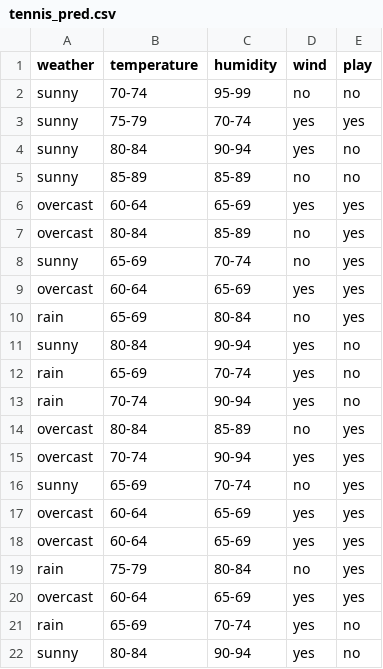
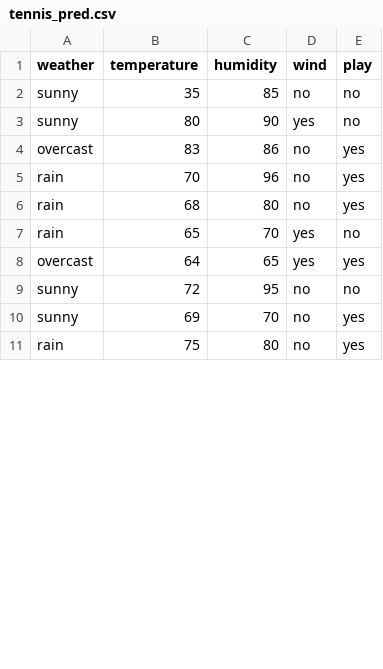
Before and after one commit to pcosta74/bdp1, a CSV file: datasets/tennis_pred.csv, drawn as a sheet; only a part is shown; the diff covers the shown part only.

```diff
--- a/datasets/tennis_pred.csv
+++ b/datasets/tennis_pred.csv
@@ -1,22 +1,11 @@
 weather,temperature,humidity,wind,play
-sunny,70-74,95-99,no,no
-sunny,75-79,70-74,yes,yes
-sunny,80-84,90-94,yes,no
-sunny,85-89,85-89,no,no
-overcast,60-64,65-69,yes,yes
-overcast,80-84,85-89,no,yes
-sunny,65-69,70-74,no,yes
-overcast,60-64,65-69,yes,yes
-rain,65-69,80-84,no,yes
-sunny,80-84,90-94,yes,no
-rain,65-69,70-74,yes,no
-rain,70-74,90-94,yes,no
-overcast,80-84,85-89,no,yes
-overcast,70-74,90-94,yes,yes
-sunny,65-69,70-74,no,yes
-overcast,60-64,65-69,yes,yes
-overcast,60-64,65-69,yes,yes
-rain,75-79,80-84,no,yes
-overcast,60-64,65-69,yes,yes
-rain,65-69,70-74,yes,no
-sunny,80-84,90-94,yes,no
+sunny,35,85,no,no
+sunny,80,90,yes,no
+overcast,83,86,no,yes
+rain,70,96,no,yes
+rain,68,80,no,yes
+rain,65,70,yes,no
+overcast,64,65,yes,yes
+sunny,72,95,no,no
+sunny,69,70,no,yes
+rain,75,80,no,yes
```
Also changed, not shown: 1 added row, 4 removed rows and 7 edited cells elsewhere in this file, datasets/tennis_train.csv, 3 other files.
